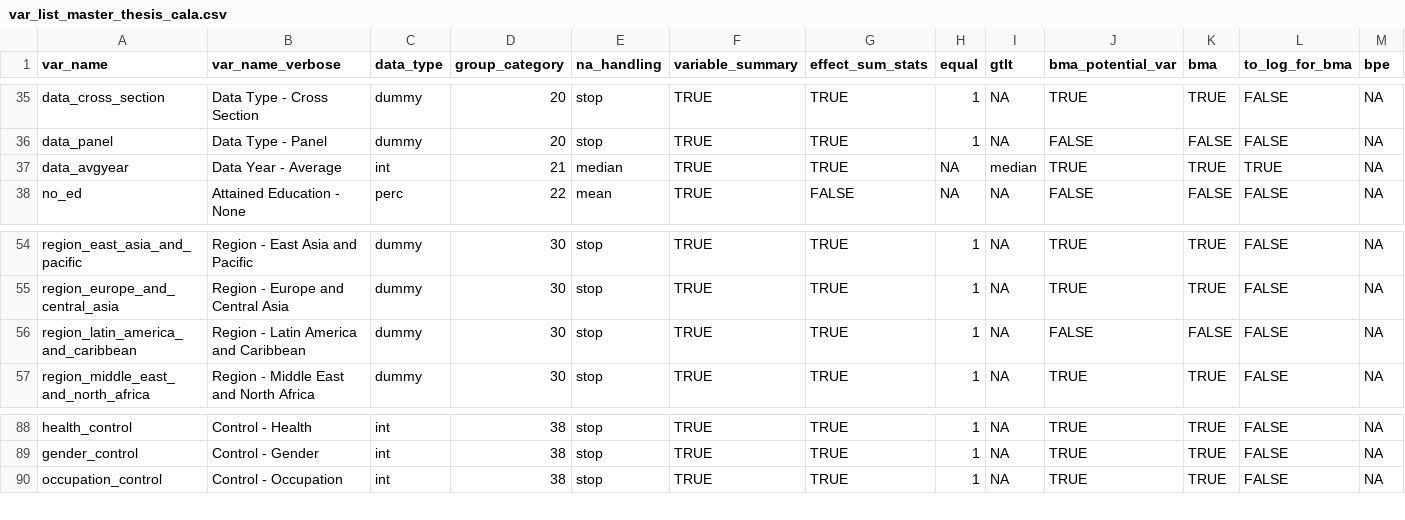
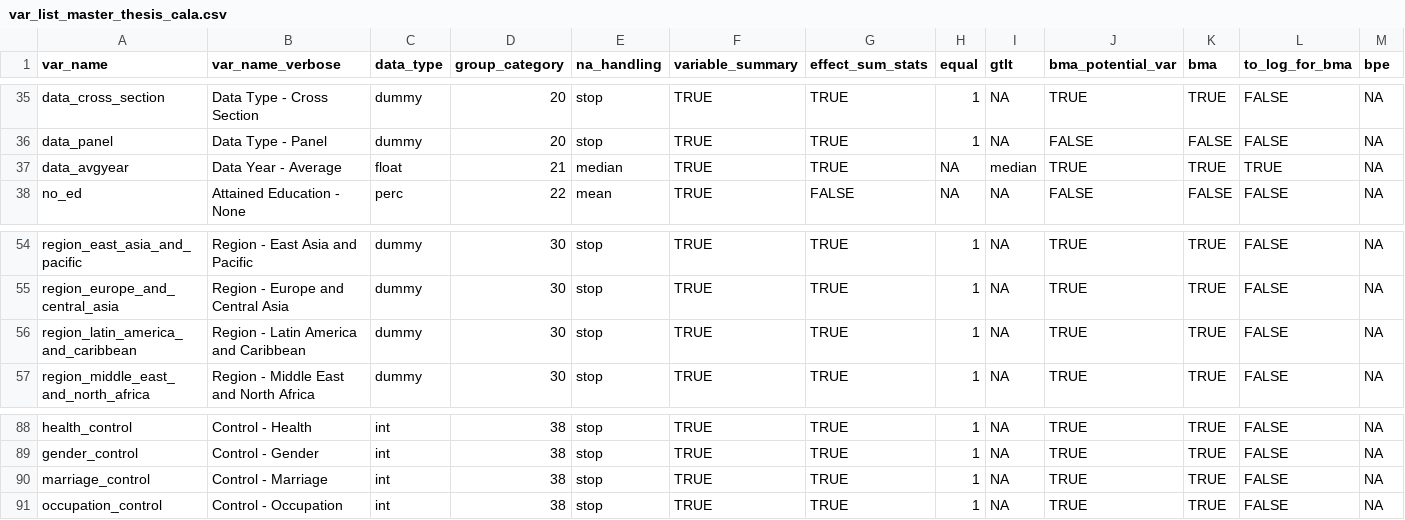
Before and after one commit to PetrCala/Diploma-Thesis, a CSV file: R/var_list_master_thesis_cala.csv, drawn as a sheet; only a part is shown, gaps mark what is left out.

Commit message:
Fixed a bug with average year type causing the validation to fail

```diff
--- a/R/var_list_master_thesis_cala.csv
+++ b/R/var_list_master_thesis_cala.csv
@@ -36,3 +36,3 @@ data_cross_section,Data Type - Cross Section,dummy,20,stop,TRUE,TRUE,1,NA,TRUE,T
 data_panel,Data Type - Panel,dummy,20,stop,TRUE,TRUE,1,NA,FALSE,FALSE,FALSE,NA
-data_avgyear,Data Year - Average,int,21,median,TRUE,TRUE,NA,median,TRUE,TRUE,TRUE,NA
+data_avgyear,Data Year - Average,float,21,median,TRUE,TRUE,NA,median,TRUE,TRUE,TRUE,NA
 no_ed,Attained Education - None,perc,22,mean,TRUE,FALSE,NA,NA,FALSE,FALSE,FALSE,NA
@@ -55,3 +55,3 @@ region_east_asia_and_pacific,Region - East Asia and Pacific,dummy,30,stop,TRUE,T
 region_europe_and_central_asia,Region - Europe and Central Asia,dummy,30,stop,TRUE,TRUE,1,NA,TRUE,TRUE,FALSE,NA
-region_latin_america_and_caribbean,Region - Latin America and Caribbean,dummy,30,stop,TRUE,TRUE,1,NA,FALSE,FALSE,FALSE,NA
+region_latin_america_and_caribbean,Region - Latin America and Caribbean,dummy,30,stop,TRUE,TRUE,1,NA,TRUE,TRUE,FALSE,NA
 region_middle_east_and_north_africa,Region - Middle East and North Africa,dummy,30,stop,TRUE,TRUE,1,NA,TRUE,TRUE,FALSE,NA
@@ -89,2 +89,3 @@ health_control,Control - Health,int,38,stop,TRUE,TRUE,1,NA,TRUE,TRUE,FALSE,NA
 gender_control,Control - Gender,int,38,stop,TRUE,TRUE,1,NA,TRUE,TRUE,FALSE,NA
+marriage_control,Control - Marriage,int,38,stop,TRUE,TRUE,1,NA,TRUE,TRUE,FALSE,NA
 occupation_control,Control - Occupation,int,38,stop,TRUE,TRUE,1,NA,TRUE,TRUE,FALSE,NA
```
Also changed, not shown: 3 other files.
